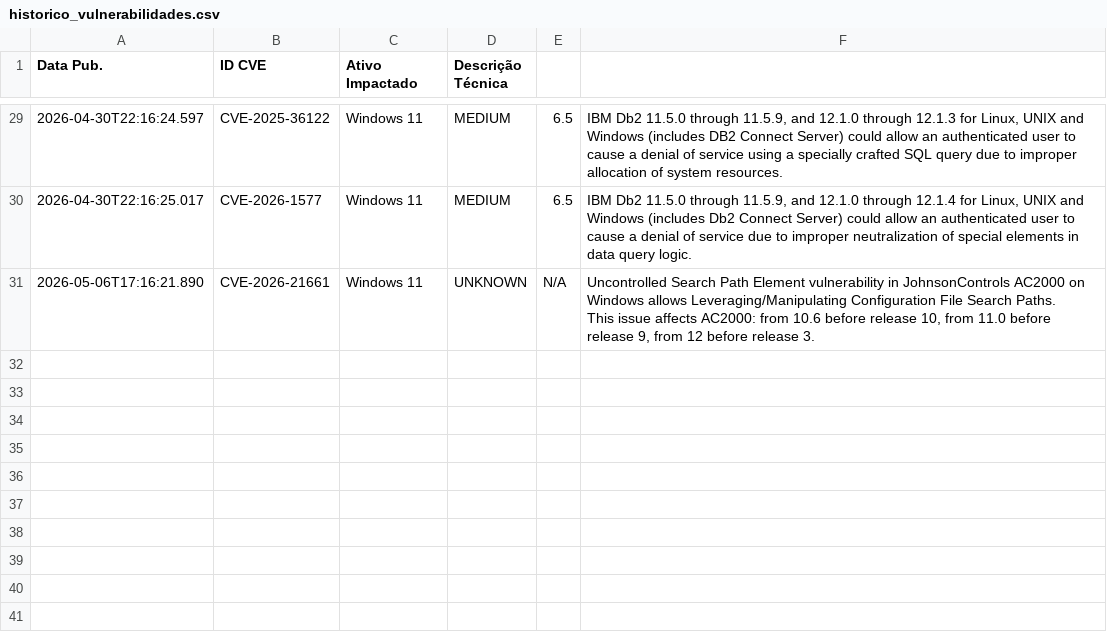
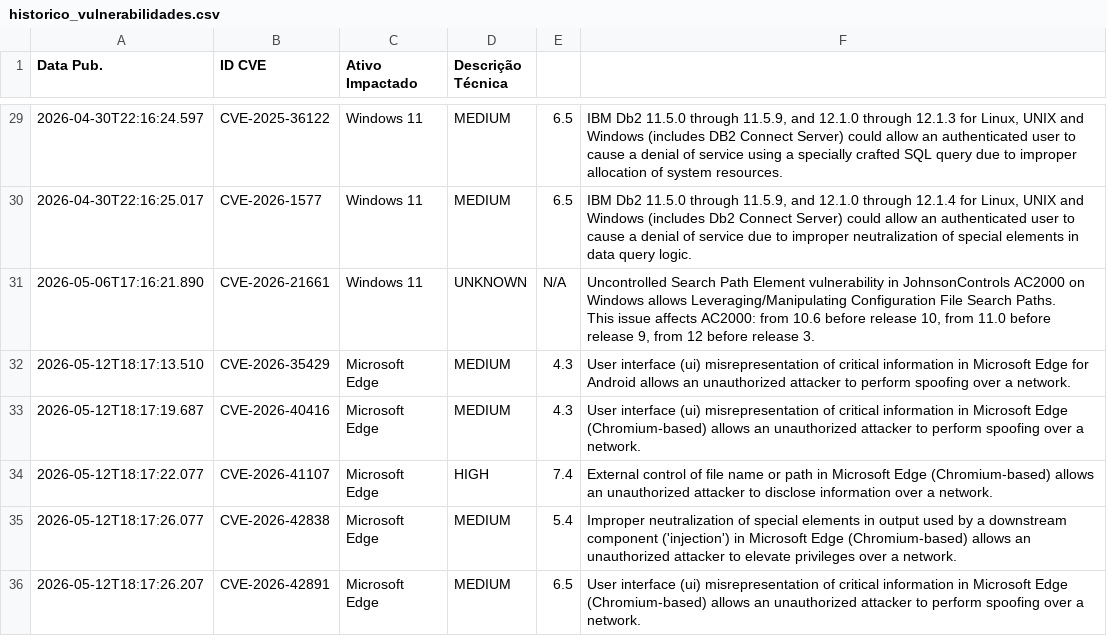
Before and after one commit to isabella-rp/WatchTower-Consulting, a CSV file: historico_vulnerabilidades.csv, drawn as a sheet; only a part is shown, gaps mark what is left out; the diff names each change by its address in the sheet, - before the commit and + after, or states it on an @@ line.

```diff
--- a/historico_vulnerabilidades.csv
+++ b/historico_vulnerabilidades.csv
+row 32: 2026-05-12T18:17:13.510 | CVE-2026-35429 | Microsoft Edge | MEDIUM | 4.3 | User interface (ui) misrepresentation of critical information in Microsoft Edge for Android allows an unauthorized attacker to perform spoofing over a network.
+row 33: 2026-05-12T18:17:19.687 | CVE-2026-40416 | Microsoft Edge | MEDIUM | 4.3 | User interface (ui) misrepresentation of critical information in Microsoft Edge (Chromium-based) allows an unauthorized attacker to perform spoofing over a network.
+row 34: 2026-05-12T18:17:22.077 | CVE-2026-41107 | Microsoft Edge | HIGH | 7.4 | External control of file name or path in Microsoft Edge (Chromium-based) allows an unauthorized attacker to disclose information over a network.
+row 35: 2026-05-12T18:17:26.077 | CVE-2026-42838 | Microsoft Edge | MEDIUM | 5.4 | Improper neutralization of special elements in output used by a downstream component ('injection') in Microsoft Edge (Chromium-based) allows an unauthorized attacker to elevate privileges over a network.
+row 36: 2026-05-12T18:17:26.207 | CVE-2026-42891 | Microsoft Edge | MEDIUM | 6.5 | User interface (ui) misrepresentation of critical information in Microsoft Edge (Chromium-based) allows an unauthorized attacker to perform spoofing over a network.
```
Also changed, not shown: 1 other file.
